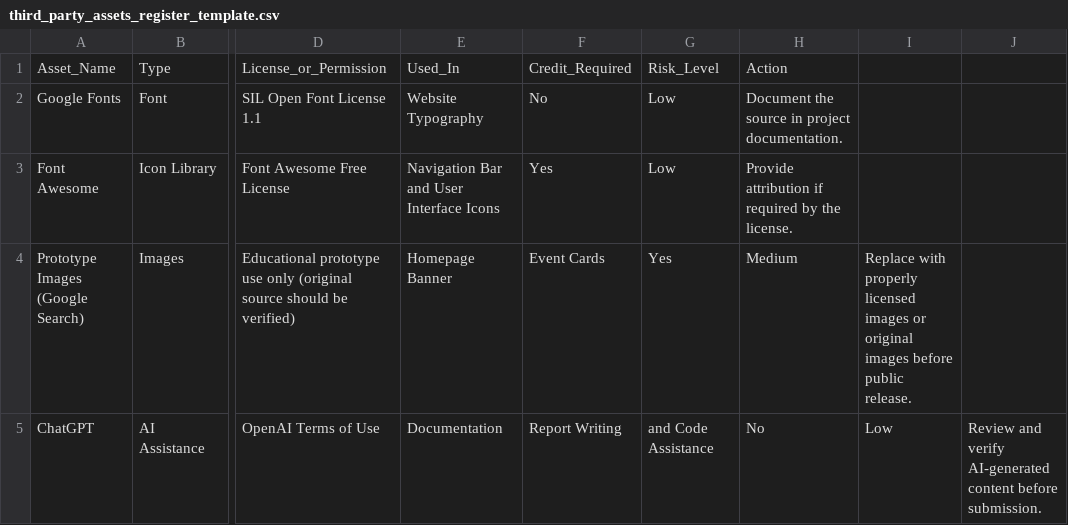
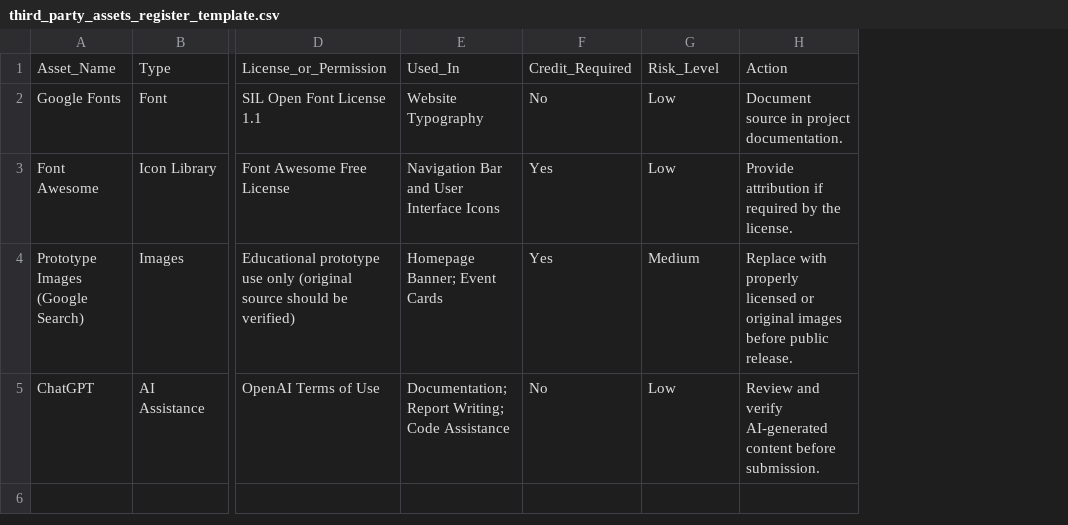
Before and after one commit to sonamd6807456/ICT105-DRUK-MVP, a CSV file: data/third_party_assets_register_template.csv, drawn as a sheet; only a part is shown, gaps mark what is left out; the diff names each change by its address in the sheet, - before the commit and + after, or states it on an @@ line.

Commit message:
Update third_party_assets_register_template.csv

```diff
--- a/data/third_party_assets_register_template.csv
+++ b/data/third_party_assets_register_template.csv
-column I, rows 4-5: Replace with properly licensed images or original images before public release. | Low
-column J, row 5: Review and verify AI-generated content before submission.
-H2: Document the source in project documentation.
+H2: Document source in project documentation.
-E4: Homepage Banner
+E4: Homepage Banner; Event Cards
-F4: Event Cards
+F4: Yes
-G4: Yes
+G4: Medium
-H4: Medium
+H4: Replace with properly licensed or original images before public release.
-E5: Documentation
+E5: Documentation; Report Writing; Code Assistance
-F5: Report Writing
+F5: No
-G5: and Code Assistance
+G5: Low
-H5: No
+H5: Review and verify AI-generated content before submission.
```
